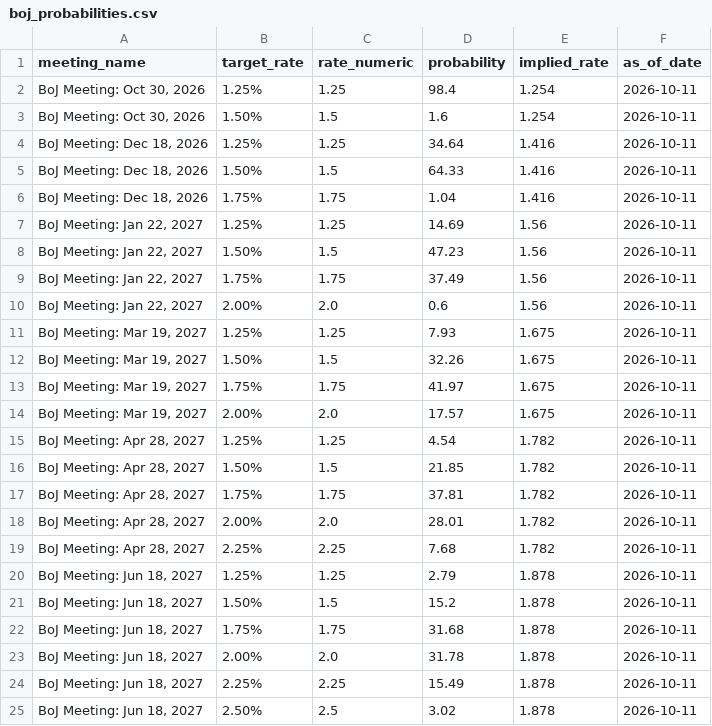
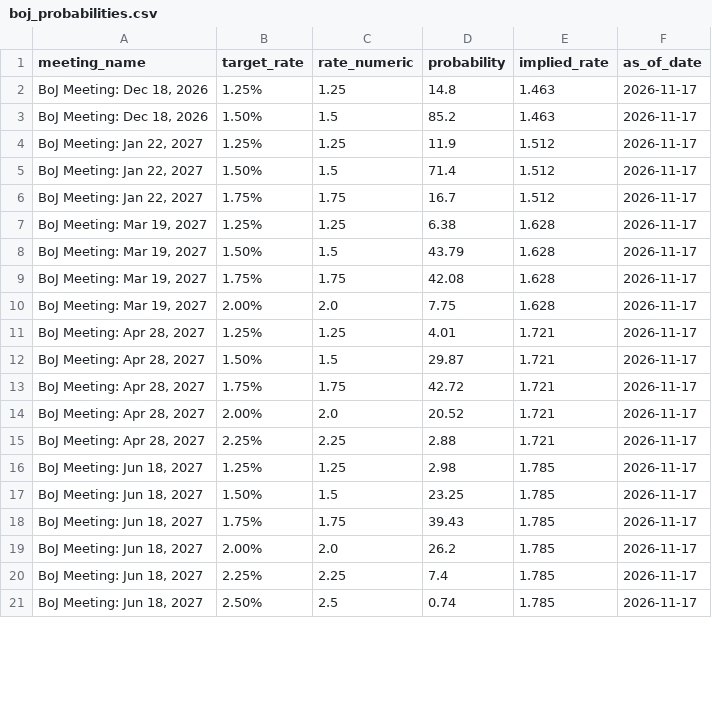
Before and after one commit to RomanelloAndre/SnoResearchPublish, a CSV file: data/boj_probabilities.csv, drawn as a sheet; only a part is shown; the diff covers the shown part only.

```diff
--- a/data/boj_probabilities.csv
+++ b/data/boj_probabilities.csv
@@ -1,25 +1,21 @@
 meeting_name,target_rate,rate_numeric,probability,implied_rate,as_of_date
-"BoJ Meeting: Oct 30, 2026",1.25%,1.25,98.4,1.254,2026-10-11
-"BoJ Meeting: Oct 30, 2026",1.50%,1.5,1.6,1.254,2026-10-11
-"BoJ Meeting: Dec 18, 2026",1.25%,1.25,34.64,1.416,2026-10-11
-"BoJ Meeting: Dec 18, 2026",1.50%,1.5,64.33,1.416,2026-10-11
-"BoJ Meeting: Dec 18, 2026",1.75%,1.75,1.04,1.416,2026-10-11
-"BoJ Meeting: Jan 22, 2027",1.25%,1.25,14.69,1.56,2026-10-11
-"BoJ Meeting: Jan 22, 2027",1.50%,1.5,47.23,1.56,2026-10-11
-"BoJ Meeting: Jan 22, 2027",1.75%,1.75,37.49,1.56,2026-10-11
-"BoJ Meeting: Jan 22, 2027",2.00%,2.0,0.6,1.56,2026-10-11
-"BoJ Meeting: Mar 19, 2027",1.25%,1.25,7.93,1.675,2026-10-11
-"BoJ Meeting: Mar 19, 2027",1.50%,1.5,32.26,1.675,2026-10-11
-"BoJ Meeting: Mar 19, 2027",1.75%,1.75,41.97,1.675,2026-10-11
-"BoJ Meeting: Mar 19, 2027",2.00%,2.0,17.57,1.675,2026-10-11
-"BoJ Meeting: Apr 28, 2027",1.25%,1.25,4.54,1.782,2026-10-11
-"BoJ Meeting: Apr 28, 2027",1.50%,1.5,21.85,1.782,2026-10-11
-"BoJ Meeting: Apr 28, 2027",1.75%,1.75,37.81,1.782,2026-10-11
-"BoJ Meeting: Apr 28, 2027",2.00%,2.0,28.01,1.782,2026-10-11
-"BoJ Meeting: Apr 28, 2027",2.25%,2.25,7.68,1.782,2026-10-11
-"BoJ Meeting: Jun 18, 2027",1.25%,1.25,2.79,1.878,2026-10-11
-"BoJ Meeting: Jun 18, 2027",1.50%,1.5,15.2,1.878,2026-10-11
-"BoJ Meeting: Jun 18, 2027",1.75%,1.75,31.68,1.878,2026-10-11
-"BoJ Meeting: Jun 18, 2027",2.00%,2.0,31.78,1.878,2026-10-11
-"BoJ Meeting: Jun 18, 2027",2.25%,2.25,15.49,1.878,2026-10-11
-"BoJ Meeting: Jun 18, 2027",2.50%,2.5,3.02,1.878,2026-10-11
+"BoJ Meeting: Dec 18, 2026",1.25%,1.25,14.8,1.463,2026-11-17
+"BoJ Meeting: Dec 18, 2026",1.50%,1.5,85.2,1.463,2026-11-17
+"BoJ Meeting: Jan 22, 2027",1.25%,1.25,11.9,1.512,2026-11-17
+"BoJ Meeting: Jan 22, 2027",1.50%,1.5,71.4,1.512,2026-11-17
+"BoJ Meeting: Jan 22, 2027",1.75%,1.75,16.7,1.512,2026-11-17
+"BoJ Meeting: Mar 19, 2027",1.25%,1.25,6.38,1.628,2026-11-17
+"BoJ Meeting: Mar 19, 2027",1.50%,1.5,43.79,1.628,2026-11-17
+"BoJ Meeting: Mar 19, 2027",1.75%,1.75,42.08,1.628,2026-11-17
+"BoJ Meeting: Mar 19, 2027",2.00%,2.0,7.75,1.628,2026-11-17
+"BoJ Meeting: Apr 28, 2027",1.25%,1.25,4.01,1.721,2026-11-17
+"BoJ Meeting: Apr 28, 2027",1.50%,1.5,29.87,1.721,2026-11-17
+"BoJ Meeting: Apr 28, 2027",1.75%,1.75,42.72,1.721,2026-11-17
+"BoJ Meeting: Apr 28, 2027",2.00%,2.0,20.52,1.721,2026-11-17
+"BoJ Meeting: Apr 28, 2027",2.25%,2.25,2.88,1.721,2026-11-17
+"BoJ Meeting: Jun 18, 2027",1.25%,1.25,2.98,1.785,2026-11-17
+"BoJ Meeting: Jun 18, 2027",1.50%,1.5,23.25,1.785,2026-11-17
+"BoJ Meeting: Jun 18, 2027",1.75%,1.75,39.43,1.785,2026-11-17
+"BoJ Meeting: Jun 18, 2027",2.00%,2.0,26.2,1.785,2026-11-17
+"BoJ Meeting: Jun 18, 2027",2.25%,2.25,7.4,1.785,2026-11-17
+"BoJ Meeting: Jun 18, 2027",2.50%,2.5,0.74,1.785,2026-11-17
```
Also changed, not shown: 2 removed rows and 60 edited cells elsewhere in this file, data/boc_implied_curve.csv, data/boc_probabilities.csv, 12 other files.
